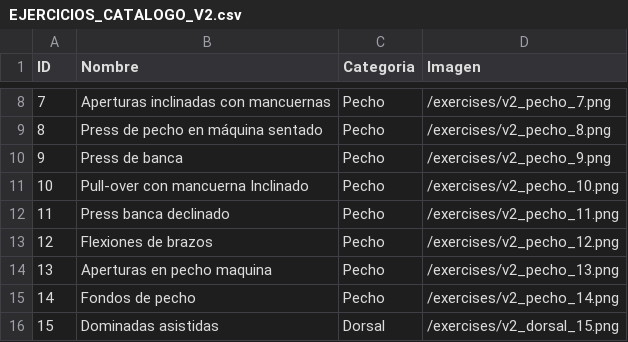
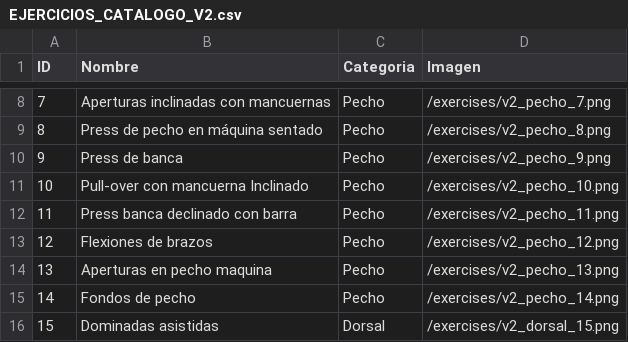
Before and after one commit to carlosrabadan059-cpu/Gym-tracker, a CSV file: EJERCICIOS_CATALOGO_V2.csv, drawn as a sheet; only a part is shown, gaps mark what is left out.

Commit message:
feat: update exercise ID 11 with new image and name

```diff
--- a/EJERCICIOS_CATALOGO_V2.csv
+++ b/EJERCICIOS_CATALOGO_V2.csv
@@ -11,3 +11,3 @@ ID;Nombre;Categoria;Imagen
 10;Pull-over con mancuerna Inclinado;Pecho;/exercises/v2_pecho_10.png
-11;Press banca declinado;Pecho;/exercises/v2_pecho_11.png
+11;Press banca declinado con barra;Pecho;/exercises/v2_pecho_11.png
 12;Flexiones de brazos;Pecho;/exercises/v2_pecho_12.png
```
Also changed, not shown: 3 other files.
